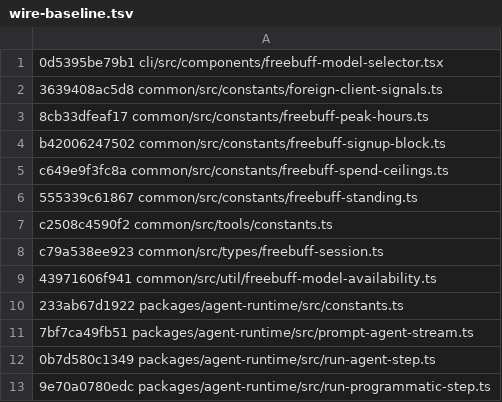
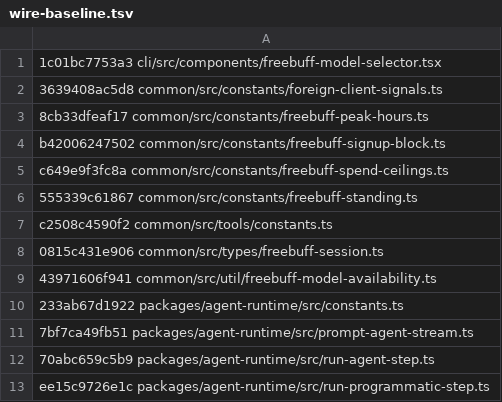
Before and after one commit to arsydoni4326-alt/freebuff-proxy, a TSV file: scripts/wire-baseline.tsv, drawn as a sheet.

```diff
--- a/scripts/wire-baseline.tsv
+++ b/scripts/wire-baseline.tsv
@@ -1,2 +1,2 @@
-0d5395be79b1 cli/src/components/freebuff-model-selector.tsx
+1c01bc7753a3 cli/src/components/freebuff-model-selector.tsx
 3639408ac5d8 common/src/constants/foreign-client-signals.ts
@@ -7,3 +7,3 @@ c649e9f3fc8a common/src/constants/freebuff-spend-ceilings.ts
 c2508c4590f2 common/src/tools/constants.ts
-c79a538ee923 common/src/types/freebuff-session.ts
+0815c431e906 common/src/types/freebuff-session.ts
 43971606f941 common/src/util/freebuff-model-availability.ts
@@ -11,3 +11,3 @@ c79a538ee923 common/src/types/freebuff-session.ts
 7bf7ca49fb51 packages/agent-runtime/src/prompt-agent-stream.ts
-0b7d580c1349 packages/agent-runtime/src/run-agent-step.ts
-9e70a0780edc packages/agent-runtime/src/run-programmatic-step.ts
+70abc659c5b9 packages/agent-runtime/src/run-agent-step.ts
+ee15c9726e1c packages/agent-runtime/src/run-programmatic-step.ts
```
Also changed, not shown: 1 other file.
